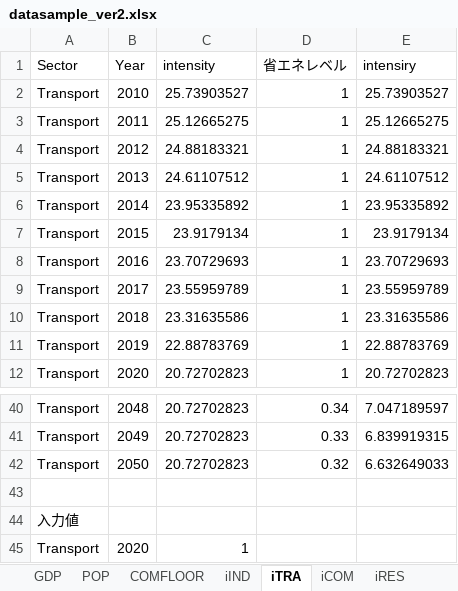
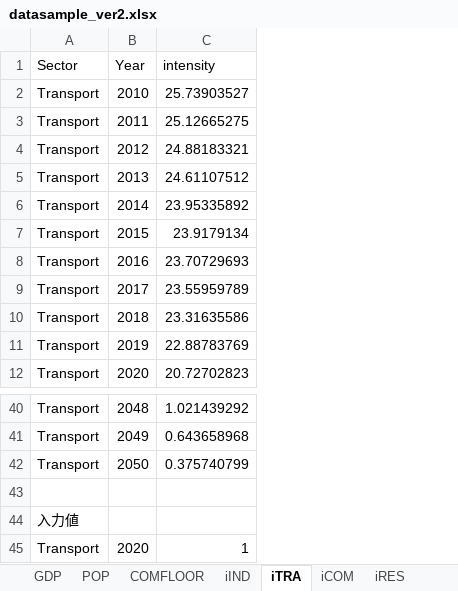
Before and after one commit to MoriShotaro/TA_model, an Excel workbook: xlsx/datasample_ver2.xlsx, sheet iTRA, drawn as a sheet; only a part is shown, gaps mark what is left out; values as stored, in another font and other column widths than the file's, no borders; the diff covers the shown part only; the diff names each change by its address in the sheet, - before the commit and + after, or states it on an @@ line.

```diff
--- a/xlsx/datasample_ver2.xlsx (sheet iTRA)
+++ b/xlsx/datasample_ver2.xlsx (sheet iTRA)
-column D (省エネレベル), rows 2-12: all 1; rows 40-42: 0.34 | 0.33 | 0.32
-column E (intensiry), rows 2-12: 25.73903527 | 25.12665275 | 24.88183321 | 24.61107512 | 23.95335892 | 23.9179134 | 23.70729693 | 23.55959789 | 23.31635586 | 22.88783769 | 20.72702823; rows 40-42: 7.047189597 | 6.839919315 | 6.632649033
-C40 (intensity): 20.72702823
+C40 (intensity): 1.021439292
-C41 (intensity): 20.72702823
+C41 (intensity): 0.643658968
-C42 (intensity): 20.72702823
+C42 (intensity): 0.375740799
```
Also changed, not shown: 27 edited cells elsewhere in this sheet, sheet Consumption (EJyr), sheet iRES, sheet iIND, sheet iCOM, other sheet tabs, xlsx/data.xlsx, xlsx/sample.xlsx.
